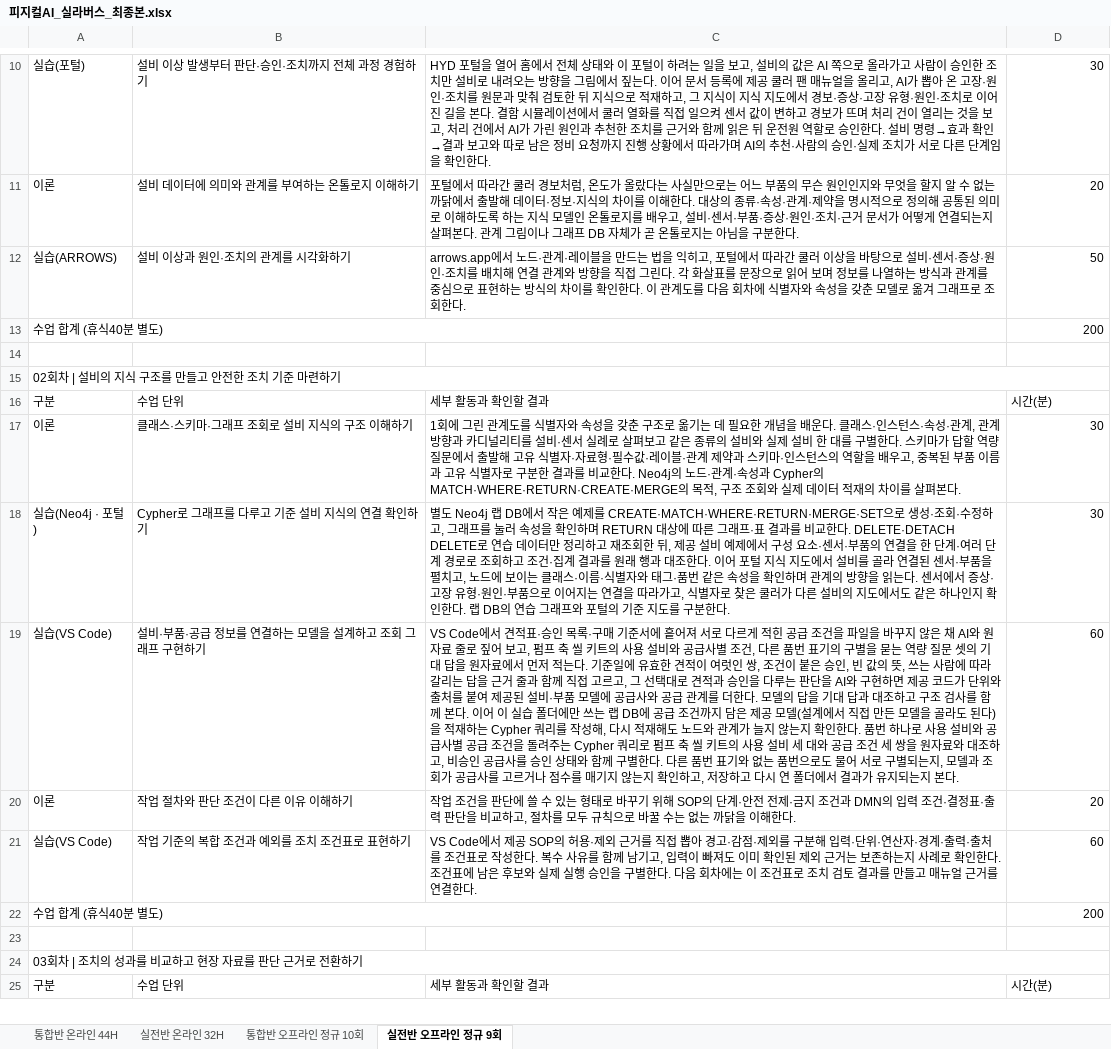
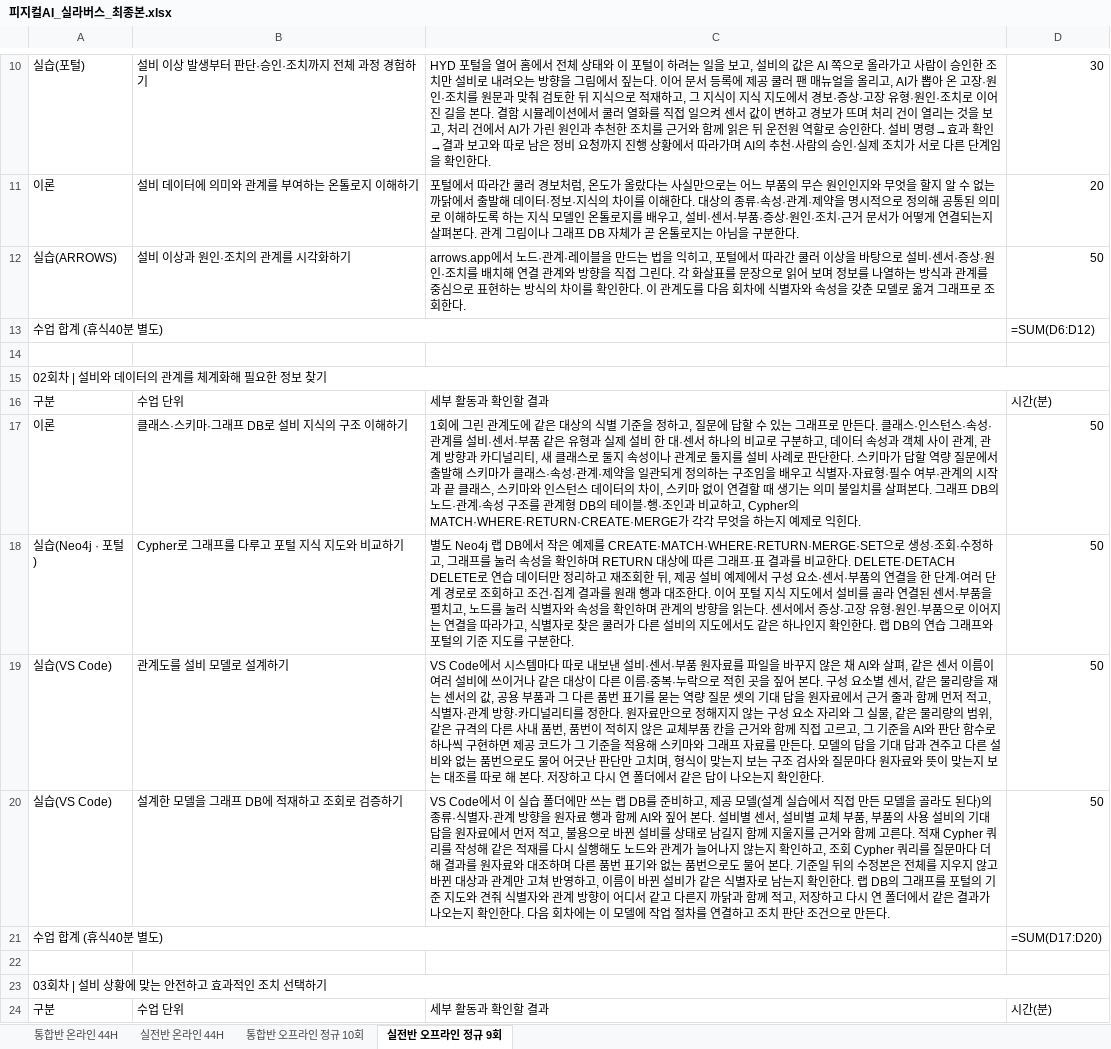
Before and after one commit to uengine-oss/hyd-iot-edu, an Excel workbook: workspace/강의제작/산출물/실라버스/피지컬AI_실라버스_최종본.xlsx, sheet 실전반 오프라인 정규 9회, drawn as a sheet; only a part is shown, gaps mark what is left out; values as stored, in another font and other column widths than the file's, no cell formats; formulas without a stored value are shown as written; removed rows and columns are numbered as before the commit, all else as after; the diff covers the shown part only; the diff names each change by its address in the sheet, - before the commit and + after, or states it on an @@ line.

Commit message:
실전반을 통합반과 같은 온라인 11회차로(사용자 2026-11-23 「그냥 통합반이랑 똑같이 … 11회차로 하고 흐름도 똑같이」 · 「통합 실전 온라인 11회차로 맞추고요」 · 「오프라인은 알아서 반복적인거는 빼던지 … bpmn쪽 프로세스 아예 보고오라고하면 리스크 클것같은데」): 실라버스 「실전반 온라인 32H」 → 「실전반 온라인 44H」(통합반 온라인 시트와 제목 칸 밖에 같음), 「실전반 오프라인 정규 9회」 = 통합반 오프라인 1~3 · 5~10회(4회 = 온라인 4회차 현장 자료 검증은 영상과 가이드로 보고 옴 — 그 회의 포털 매뉴얼 적재는 현장 1회와 마지막 회에서 다시 하고, BPMN 두 회와 마지막 교대 인수인계는 현장), 3회 끝 다리를 에이전트 회로, 회 번호 맞춤, 합계 검사 0. 지침: 공통 C-4 · 대응표(실전 = 통합 같은 회차), 실라버스 L-2 · L-8 · L-10~L-13, 덱 D-1 · D-13 · 길 7, 대본 S-14, 코딩랩 K-10, 가이드 · 영상 · 본보기 · hyd-task · 덱 스킬 · README에서 실전반 압축판 · 실전반 판 랩 전제를 걷음, 사실표의 실전반 따로 요구 항목과 실전 전용 장부 줄 걷음. 남은일: 실전반 정리 항목(노션 · 클래스룸 · 옛 실전 자료 · 실전 현장 덱)

```diff
--- a/workspace/강의제작/산출물/실라버스/피지컬AI_실라버스_최종본.xlsx (sheet 실전반 오프라인 정규 9회)
+++ b/workspace/강의제작/산출물/실라버스/피지컬AI_실라버스_최종본.xlsx (sheet 실전반 오프라인 정규 9회)
-sheet tab: 실전반 온라인 32H
+sheet tab: 실전반 온라인 44H
-D13: 200
+D13: =SUM(D6:D12)
-A15: 02회차 | 설비의 지식 구조를 만들고 안전한 조치 기준 마련하기
+A15: 02회차 | 설비와 데이터의 관계를 체계화해 필요한 정보 찾기
-B17: 클래스·스키마·그래프 조회로 설비 지식의 구조 이해하기
+B17: 클래스·스키마·그래프 DB로 설비 지식의 구조 이해하기
-C17: …관계도를 식별자와 속성을 갖춘 구조로 옮기는 데 필요한 개념을 배운다. 클래스·인스턴스·속성·관계, 관계 방향과 카디널리티를 설비·센서 실례로 살펴보고 같은 종류의 설비와 실제 설비 한 대를 구별한다. 스키마가 답할 역량 질문에서 출발해 고유 식별자·자료형·필수값·레이블·관계 제약과 스키마·인스턴스의 역할을 배우고, 중복된 부품 이름과 고유 식별자로 구분한 결과를 비교한다. Neo4j의 노드·관계·속성과 Cypher의 MATCH·WHERE·RETURN·CREATE·MERGE의 목적, 구조 조회와 실제 데이터 적재의 차이를 살펴본다.
+C17: …관계도에 같은 대상의 식별 기준을 정하고, 질문에 답할 수 있는 그래프로 만든다. 클래스·인스턴스·속성·관계를 설비·센서·부품 같은 유형과 실제 설비 한 대·센서 하나의 비교로 구분하고, 데이터 속성과 객체 사이 관계, 관계 방향과 카디널리티, 새 클래스로 둘지 속성이나 관계로 둘지를 설비 사례로 판단한다. 스키마가 답할 역량 질문에서 출발해 스키마가 클래스·속성·관계·제약을 일관되게 정의하는 구조임을 배우고 식별자·자료형·필수 여부·관계의 시작과 끝 클래스, 스키마와 인스턴스 데이터의 차이, 스키마 없이 연결할 때 생기는 의미 불일치를 살펴본다. 그래프 DB의 노드·관계·속성 구조를 관계형 DB의 테이블·행·조인과 비교하고, Cypher의 MATCH·WHERE·RETURN·CREATE·MERGE가 각각 무엇을 하는지 예제로 익힌다.
-D17:D18: 30
+D17:D18: 50
-B18: Cypher로 그래프를 다루고 기준 설비 지식의 연결 확인하기
+B18: Cypher로 그래프를 다루고 포털 지식 지도와 비교하기
-C18: …고, 노드에 보이는 클래스·이름·식별자와 태그·품번 같은 속성을…
+C18: …고, 노드를 눌러 식별자와 속성을…
-B19: 설비·부품·공급 정보를 연결하는 모델을 설계하고 조회 그래프 구현하기
+B19: 관계도를 설비 모델로 설계하기
-C19: …Code에서 견적표·승인 목록·구매 기준서에 흩어져 서로 다르게 적힌 공급 조건을 파일을 바꾸지 않은 채 AI와 원자료 줄로 짚어 보고, 펌프 축 씰 키트의 사용 설비와 공급사별 조건, 다른 품번 표기의 구별을 묻는 역량 질문 셋의 기대 답을 원자료에서 먼저 적는다. 기준일에 유효한 견적이 여럿인 쌍, 조건이 붙은 승인, 빈 값의 뜻, 쓰는 사람에 따라 갈리는 답을 근거 줄과 함께 직접 고르고, 그 선택대로 견적과 승인을 다루는 판단을 AI와 구현하면 제공 코드가 단위와 출처를 붙여 제공된 설비·부품 모델에 공급사와 공급 관계를 더한다. 모델의 답을 기대 답과 대조하고 구조 검사를 함께 본다. 이어 이 실습 폴더에만 쓰는 랩 DB에 공급 조건까지 담은 제공 모델(설계에서 직접 만든 모델을 골라도 된다)을 적재하는 Cypher 쿼리를 작성해, 다시 적재해도 노드와 관계가 늘지 않는지 확인한다. 품번 하나로 사용 설비와 공급사별 공급 조건을 돌려주는 Cypher 쿼리로 펌프 축 씰 키트의 사용 설비 세 대와 공급 조건 세 쌍을 원자료와 대조하고, 비승인 공급사를 승인 상태와 함께 구별한다. 다른 품번 표기와 없는 품번으로도 물어 서로 구별되는지, 모델과 조회가 공급사를 고르거나 점수를 매기지 않는지 확인하고, 저장하고 다시 연 폴더에서 결과가 유지되는지 본다.
+C19: …Code에서 시스템마다 따로 내보낸 설비·센서·부품 원자료를 파일을 바꾸지 않은 채 AI와 살펴, 같은 센서 이름이 여러 설비에 쓰이거나 같은 대상이 다른 이름·중복·누락으로 적힌 곳을 짚어 본다. 구성 요소별 센서, 같은 물리량을 재는 센서의 값, 공용 부품과 그 다른 품번 표기를 묻는 역량 질문 셋의 기대 답을 원자료에서 근거 줄과 함께 먼저 적고, 식별자·관계 방향·카디널리티를 정한다. 원자료만으로 정해지지 않는 구성 요소 자리와 그 실물, 같은 물리량의 범위, 같은 규격의 다른 사내 품번, 품번이 적히지 않은 교체부품 칸을 근거와 함께 직접 고르고, 그 기준을 AI와 판단 함수로 하나씩 구현하면 제공 코드가 그 기준을 적용해 스키마와 그래프 자료를 만든다. 모델의 답을 기대 답과 견주고 다른 설비와 없는 품번으로도 물어 어긋난 판단만 고치며, 형식이 맞는지 보는 구조 검사와 질문마다 원자료와 뜻이 맞는지 보는 대조를 따로 해 본다. 저장하고 다시 연 폴더에서 같은 답이 나오는지 확인한다.
-D19: 60
+D19: 50
-row 20: 이론 | 작업 절차와 판단 조건이 다른 이유 이해하기 | 작업 조건을 판단에 쓸 수 있는 형태로 바꾸기 위해 SOP의 단계·안전 전제·금지 조건과 DMN의 입력 조건·결정표·출력 판단을 비교하고, 절차를 모두 규칙으로 바꿀 수는 없는 까닭을 이해한다. | 20
-row 21: 실습(VS Code) | 작업 기준의 복합 조건과 예외를 조치 조건표로 표현하기 | VS Code에서 제공 SOP의 허용·제외 근거를 직접 뽑아 경고·감점·제외를 구분해 입력·단위·연산자·경계·출력·출처를 조건표로 작성한다. 복수 사유를 함께 남기고, 입력이 빠져도 이미 확인된 제외 근거는 보존하는지 사례로 확인한다. 조건표에 남은 후보와 실제 실행 승인을 구별한다. 다음 회차에는 이 조건표로 조치 검토 결과를 만들고 매뉴얼 근거를 연결한다. | 60
+row 20: 실습(VS Code) | 설계한 모델을 그래프 DB에 적재하고 조회로 검증하기 | VS Code에서 이 실습 폴더에만 쓰는 랩 DB를 준비하고, 제공 모델(설계 실습에서 직접 만든 모델을 골라도 된다)의 종류·식별자·관계 방향을 원자료 행과 함께 AI와 짚어 본다. 설비별 센서, 설비별 교체 부품, 부품의 사용 설비의 기대 답을 원자료에서 먼저 적고, 불용으로 바뀐 설비를 상태로 남길지 함께 지울지를 근거와 함께 고른다. 적재 Cypher 쿼리를 작성해 같은 적재를 다시 실행해도 노드와 관계가 늘어나지 않는지 확인하고, 조회 Cypher 쿼리를 질문마다 더해 결과를 원자료와 대조하며 다른 품번 표기와 없는 품번으로도 물어 본다. 기준일 뒤의 수정본은 전체를 지우지 않고 바뀐 대상과 관계만 고쳐 반영하고, 이름이 바뀐 설비가 같은 식별자로 남는지 확인한다. 랩 DB의 그래프를 포털의 기준 지도와 견줘 식별자와 관계 방향이 어디서 같고 다른지 까닭과 함께 적고, 저장하고 다시 연 폴더에서 같은 결과가 나오는지 확인한다. 다음 회차에는 이 모델에 작업 절차를 연결하고 조치 판단 조건으로 만든다. | 50
-D21: 200
+D21: =SUM(D17:D20)
-A23: 03회차 | 조치의 성과를 비교하고 현장 자료를 판단 근거로 전환하기
+A23: 03회차 | 설비 상황에 맞는 안전하고 효과적인 조치 선택하기
```
Also changed, not shown: 6 added rows, 7 removed rows and 70 edited cells elsewhere in this sheet, sheet 실전반 온라인 44H, sheet 통합반 오프라인 정규 10회, sheet 통합반 온라인 44H, cell formats, 16 other files.
